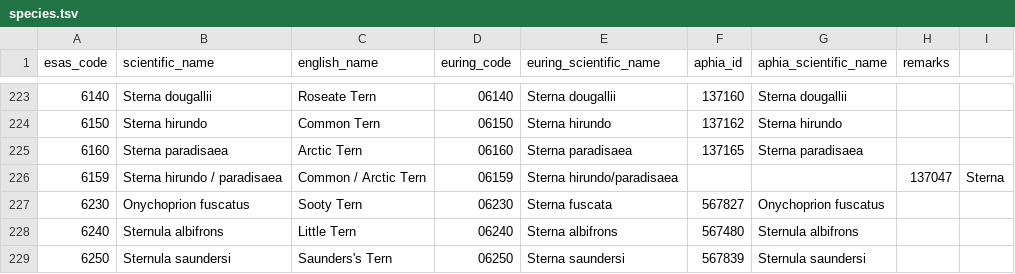
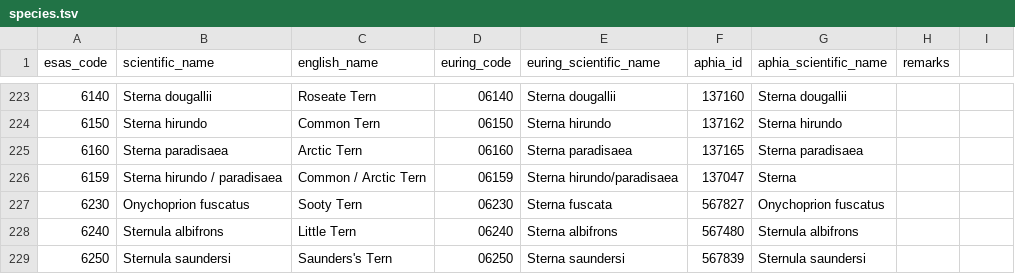
Before and after one commit to ices-tools-dev/esas, a TSV file: _data/vocabularies/species.tsv, drawn as a sheet; only a part is shown, gaps mark what is left out.

Commit message:
Update species.tsv

```diff
--- a/_data/vocabularies/species.tsv
+++ b/_data/vocabularies/species.tsv
@@ -225,3 +225,3 @@ esas_code	scientific_name	english_name	euring_code	euring_scientific_name	aphia_
 6160	Sterna paradisaea	Arctic Tern	06160	Sterna paradisaea	137165	Sterna paradisaea	
-6159	Sterna hirundo / paradisaea	Common / Arctic Tern	06159	Sterna hirundo/paradisaea			137047	Sterna	
+6159	Sterna hirundo / paradisaea	Common / Arctic Tern	06159	Sterna hirundo/paradisaea	137047	Sterna	
 6230	Onychoprion fuscatus	Sooty Tern	06230	Sterna fuscata	567827	Onychoprion fuscatus	
```
